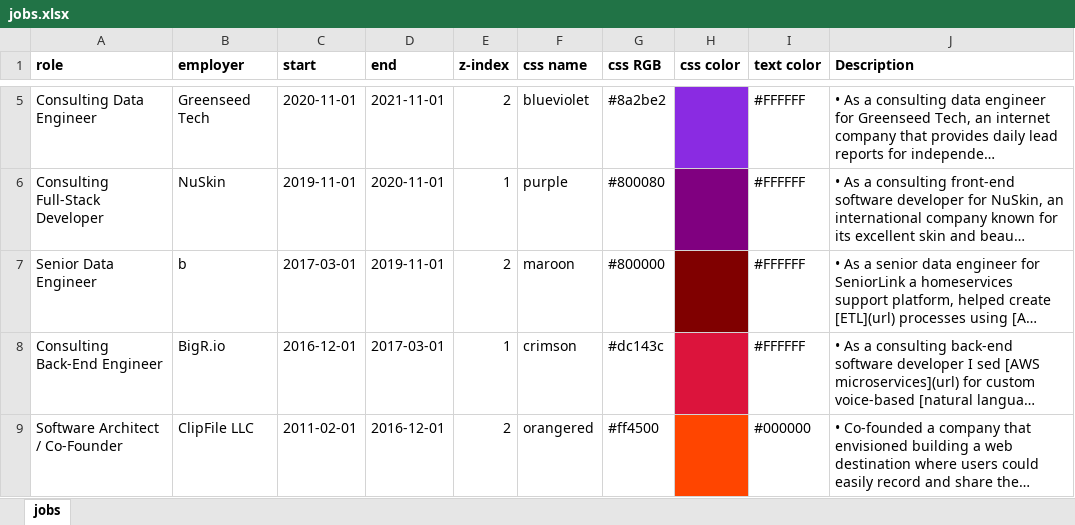
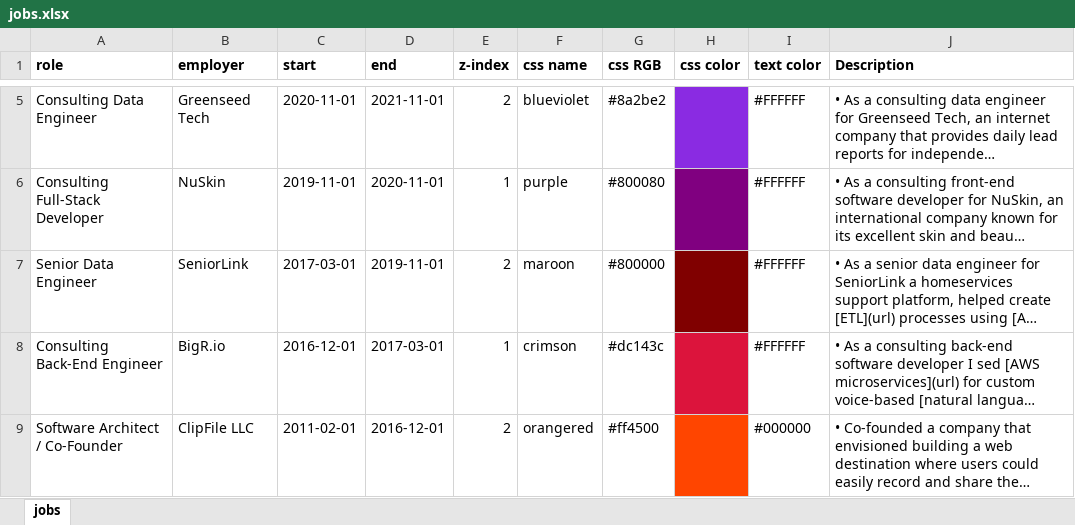
Before and after one commit to sbecker11/resume-flock, an Excel workbook: static_content/jobs/jobs.xlsx, sheet jobs, drawn as a sheet; only a part is shown, gaps mark what is left out; long unchanged cells end in …; values as stored, in another font and other column widths than the file's, no borders; the diff names each change by its address in the sheet, - before the commit and + after, or states it on an @@ line.

```diff
--- a/static_content/jobs/jobs.xlsx (sheet jobs)
+++ b/static_content/jobs/jobs.xlsx (sheet jobs)
-B7 (employer): b
+B7 (employer): SeniorLink
```
Also changed, not shown: 2 other files.
